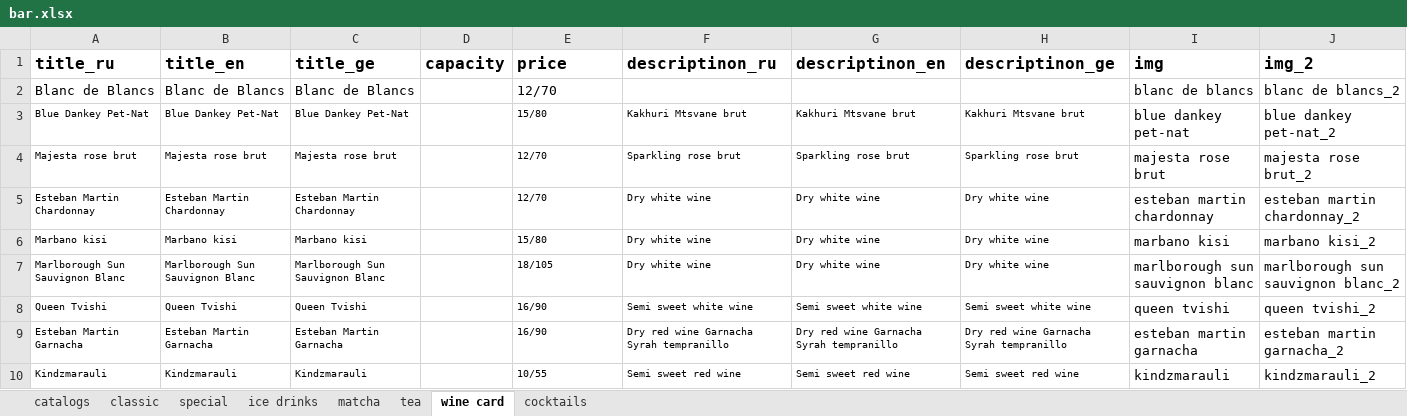
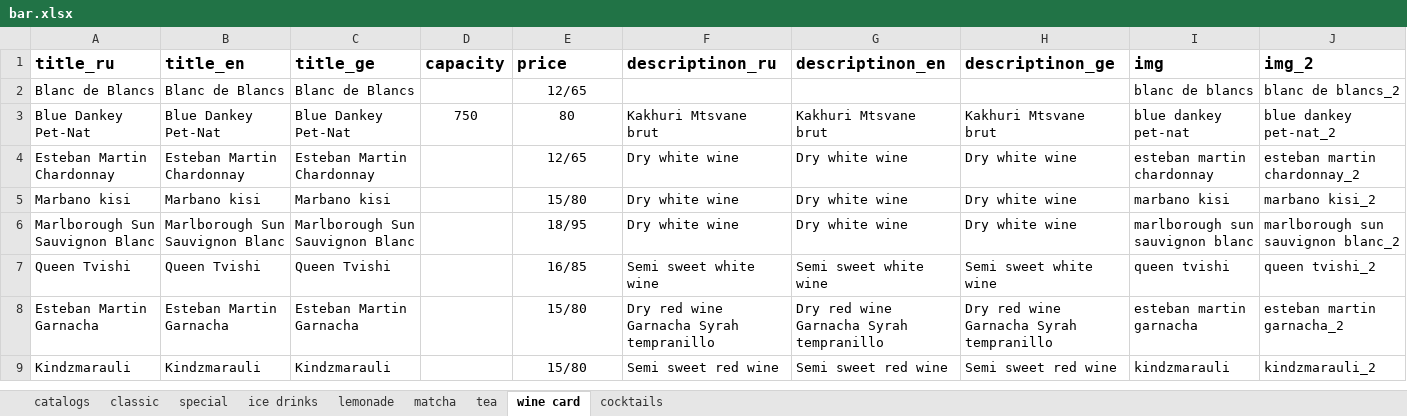
Before and after one commit to GkirillS/GkirillS.github.io, an Excel workbook: public/magnolia/bar.xlsx, sheet wine card, drawn as a sheet; values as stored, in another font and other column widths than the file's, no borders; removed rows and columns are numbered as before the commit, all else as after; the diff names each change by its address in the sheet, - before the commit and + after, or states it on an @@ line.

```diff
--- a/public/magnolia/bar.xlsx (sheet wine card)
+++ b/public/magnolia/bar.xlsx (sheet wine card)
+sheet tab: lemonade
-E2 (price): 12/70
+E2 (price): 12/65
-E2:E3 alignment: left
+E2:E3 alignment: center
@@ A3:C3 text size: larger @@
-D3 (capacity): (empty)
+D3 (capacity): 750
-E3 (price): 15/80
+E3 (price): 80
@@ E3:H3 text size: larger @@
-row 4: Majesta rose brut | Majesta rose brut | Majesta rose brut |  | 12/70 | Sparkling rose brut | Sparkling rose brut | Sparkling rose brut | majesta rose brut | majesta rose brut_2
@@ A4:C9 text size: larger @@
-E4 (price): 12/70
+E4 (price): 12/65
@@ E4:H9 text size: larger @@
-E4:E9 alignment: left
+E4:E9 alignment: center
-E6 (price): 18/105
+E6 (price): 18/95
-E7 (price): 16/90
+E7 (price): 16/85
-E8 (price): 16/90
+E8 (price): 15/80
-E9 (price): 10/55
+E9 (price): 15/80
```
Also changed, not shown: sheet ice drinks, sheet matcha, sheet special, sheet tea, sheet cocktails, sheet classic, 1 more sheet, formulas that keep their value, public/magnolia/kitchen.xlsx, public/magnolia/special.xlsx, 9 other files.
